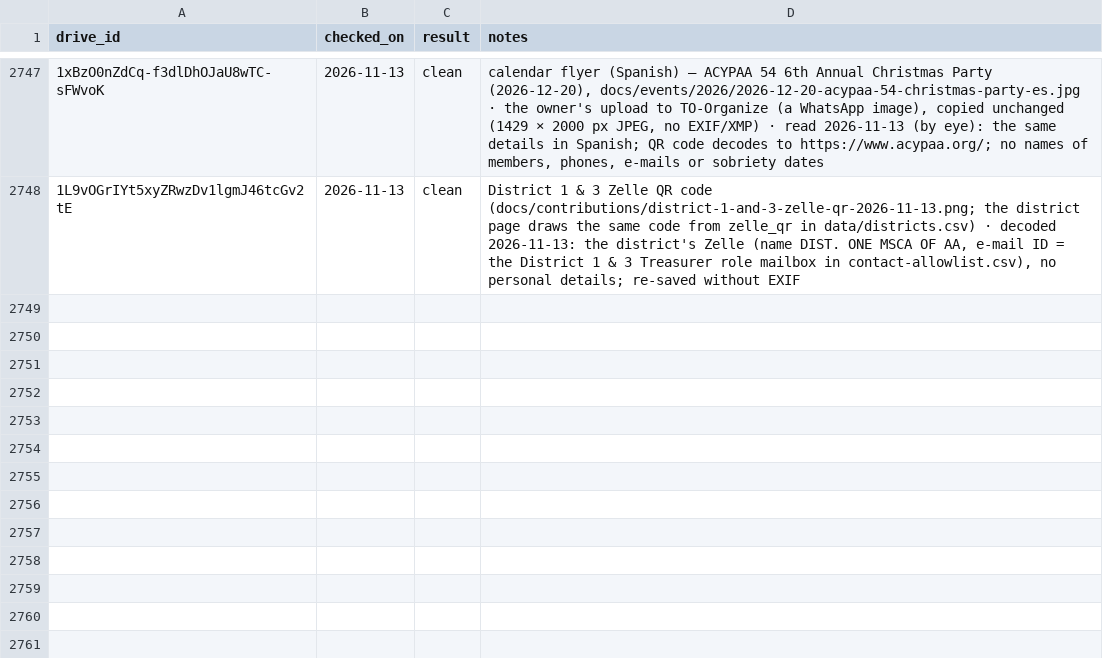
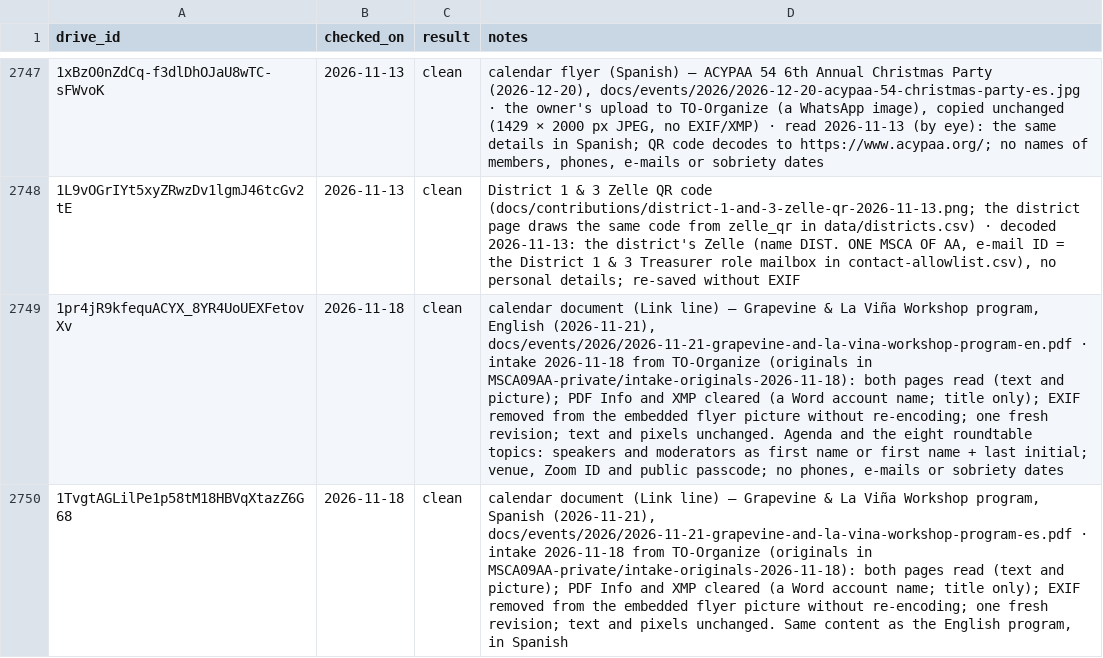
Before and after one commit to MKP715/MSCA09, a CSV file: data/media-review.csv, drawn as a sheet; only a part is shown, gaps mark what is left out; the diff names each change by its address in the sheet, - before the commit and + after, or states it on an @@ line.

```diff
--- a/data/media-review.csv
+++ b/data/media-review.csv
+row 2749: 1pr4jR9kfequACYX_8YR4UoUEXFetovXv | 2026-11-18 | clean | calendar document (Link line) – Grapevine & La Viña Workshop program, English (2026-11-21), docs/events/2026/2026-11-21-grapevine-and-la-vina-workshop-program-en.pdf · intake 2026-11-18 from TO-Organize (originals in MSCA09AA-private/intake-originals-2026-11-18): both pages read (text and picture); PDF Info and XMP cleared (a Word account name; title only); EXIF removed from the embedded flyer picture without re-encoding; one fresh revision; text and pixels unchanged. Agenda and the eight roundtable topics: speakers and moderators as first name or first name + last initial; venue, Zoom ID and public passcode; no phones, e-mails or sobriety dates
+row 2750: 1TvgtAGLilPe1p58tM18HBVqXtazZ6G68 | 2026-11-18 | clean | calendar document (Link line) – Grapevine & La Viña Workshop program, Spanish (2026-11-21), docs/events/2026/2026-11-21-grapevine-and-la-vina-workshop-program-es.pdf · intake 2026-11-18 from TO-Organize (originals in MSCA09AA-private/intake-originals-2026-11-18): both pages read (text and picture); PDF Info and XMP cleared (a Word account name; title only); EXIF removed from the embedded flyer picture without re-encoding; one fresh revision; text and pixels unchanged. Same content as the English program, in Spanish
```
